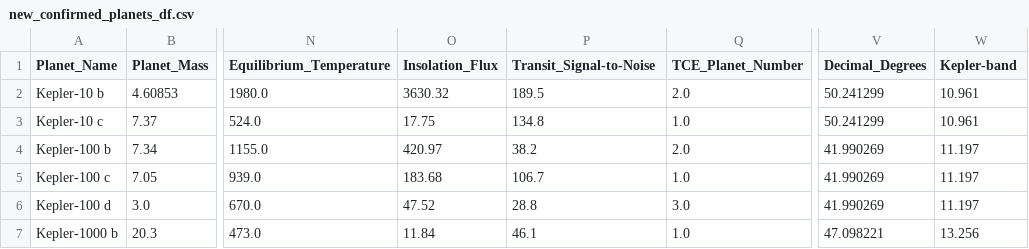
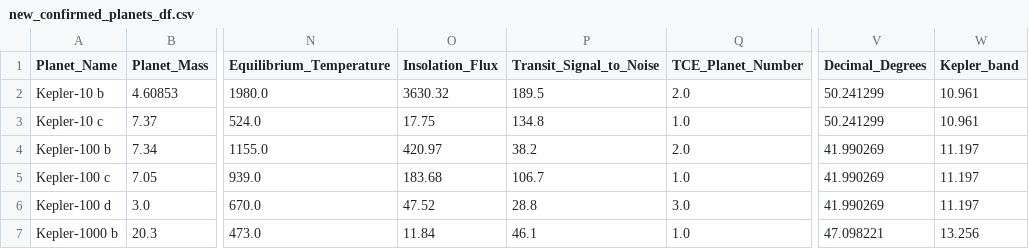
Before and after one commit to LiShanDa2021/exoplanet_detector, a CSV file: new_confirmed_planets_df.csv, drawn as a sheet; only a part is shown, gaps mark what is left out; the diff names each change by its address in the sheet, - before the commit and + after, or states it on an @@ line.

```diff
--- a/new_confirmed_planets_df.csv
+++ b/new_confirmed_planets_df.csv
-P1: Transit_Signal-to-Noise
+P1: Transit_Signal_to_Noise
-W1: Kepler-band
+W1: Kepler_band
```
Also changed, not shown: 1 other file.
